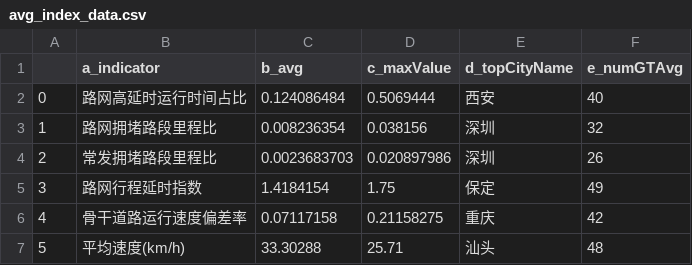
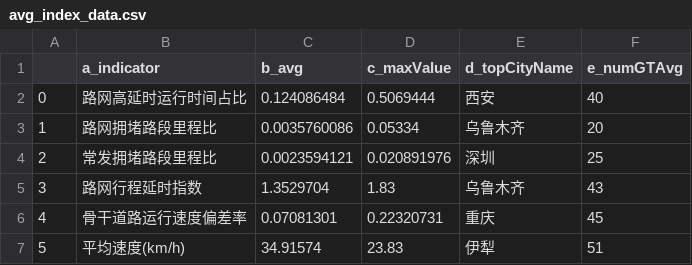
Before and after one commit to samuel-24276/VS-PYTHON, a CSV file: WebCrawler/GaodeMap/avg_index_data.csv, drawn as a sheet.

```diff
--- a/WebCrawler/GaodeMap/avg_index_data.csv
+++ b/WebCrawler/GaodeMap/avg_index_data.csv
@@ -2,6 +2,6 @@
 0,路网高延时运行时间占比,0.124086484,0.5069444,西安,40
-1,路网拥堵路段里程比,0.008236354,0.038156,深圳,32
-2,常发拥堵路段里程比,0.0023683703,0.020897986,深圳,26
-3,路网行程延时指数,1.4184154,1.75,保定,49
-4,骨干道路运行速度偏差率,0.07117158,0.21158275,重庆,42
-5,平均速度(km/h),33.30288,25.71,汕头,48
+1,路网拥堵路段里程比,0.0035760086,0.05334,乌鲁木齐,20
+2,常发拥堵路段里程比,0.0023594121,0.020891976,深圳,25
+3,路网行程延时指数,1.3529704,1.83,乌鲁木齐,43
+4,骨干道路运行速度偏差率,0.07081301,0.22320731,重庆,45
+5,平均速度(km/h),34.91574,23.83,伊犁,51
```
Also changed, not shown: WebCrawler/GaodeMap/allway_data.csv, WebCrawler/GaodeMap/highway_data.csv, 3 other files.
